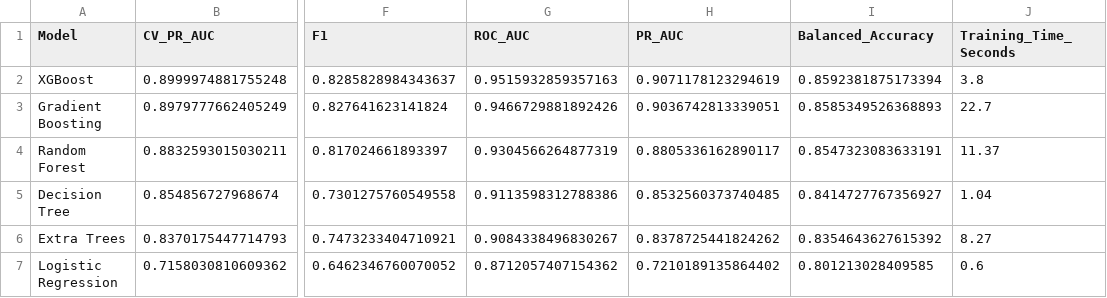
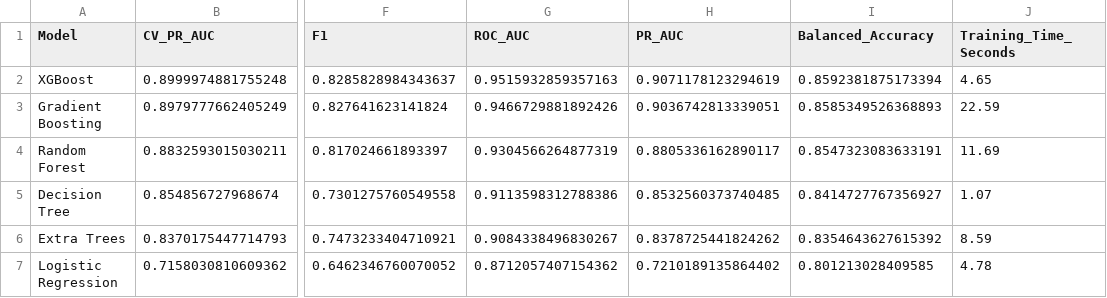
Before and after one commit to marclongon/credit-risk-dataset, a CSV file: results/models_comparison.csv, drawn as a sheet; only a part is shown, gaps mark what is left out; the diff names each change by its address in the sheet, - before the commit and + after, or states it on an @@ line.

Commit message:
Modeling notebook calculated

```diff
--- a/results/models_comparison.csv
+++ b/results/models_comparison.csv
-J2 (Training_Time_Seconds): 3.8
+J2 (Training_Time_Seconds): 4.65
-J3 (Training_Time_Seconds): 22.7
+J3 (Training_Time_Seconds): 22.59
-J4 (Training_Time_Seconds): 11.37
+J4 (Training_Time_Seconds): 11.69
-J5 (Training_Time_Seconds): 1.04
+J5 (Training_Time_Seconds): 1.07
-J6 (Training_Time_Seconds): 8.27
+J6 (Training_Time_Seconds): 8.59
-J7 (Training_Time_Seconds): 0.6
+J7 (Training_Time_Seconds): 4.78
```
Also changed, not shown: 1 other file.
